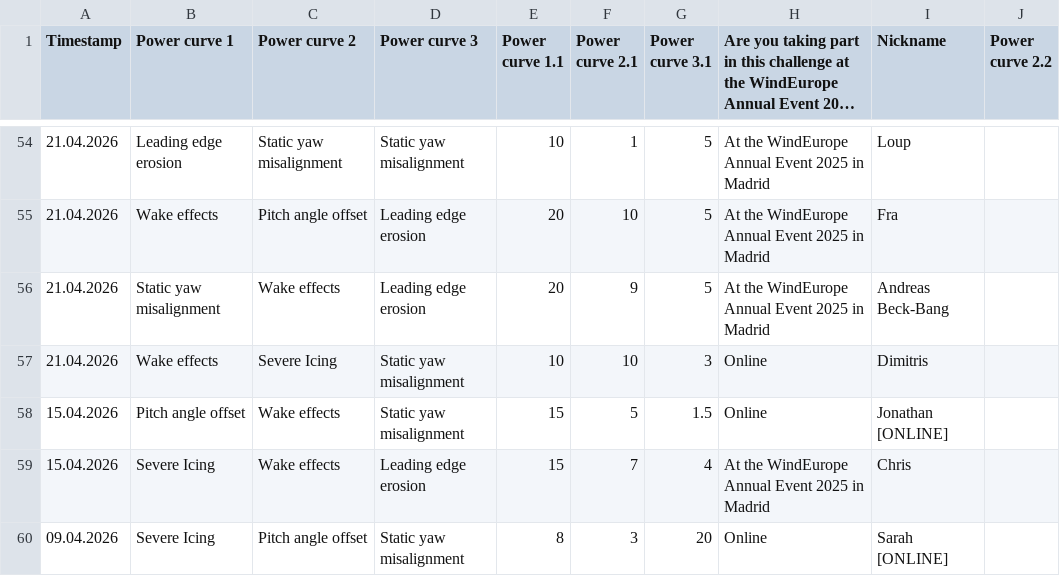
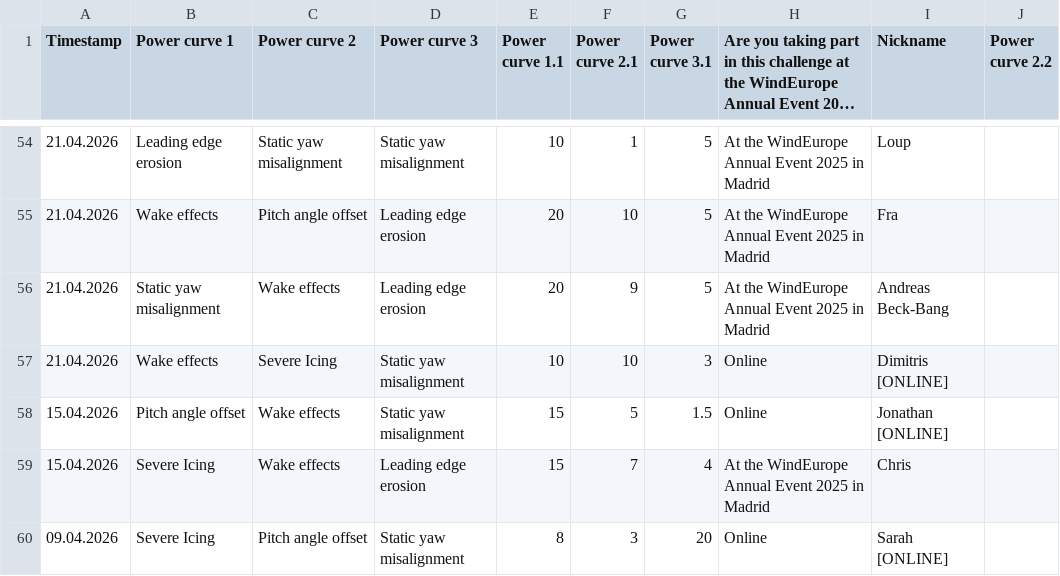
Before and after one commit to WeDoWind/ScoreBoard2, a CSV file: docs/entries_list.csv, drawn as a sheet; only a part is shown, gaps mark what is left out; long unchanged cells end in …; the diff names each change by its address in the sheet, - before the commit and + after, or states it on an @@ line.

Commit message:
Update rankings - 2026-04-22 18:08:45

```diff
--- a/docs/entries_list.csv
+++ b/docs/entries_list.csv
-I57 (Nickname): Dimitris
+I57 (Nickname): Dimitris [ONLINE]
```
